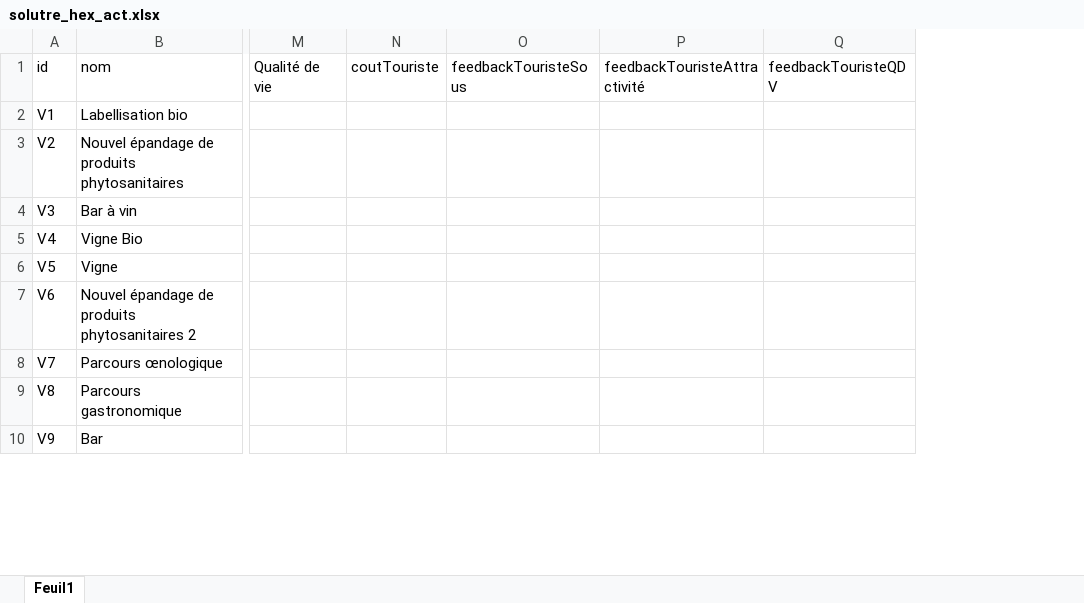
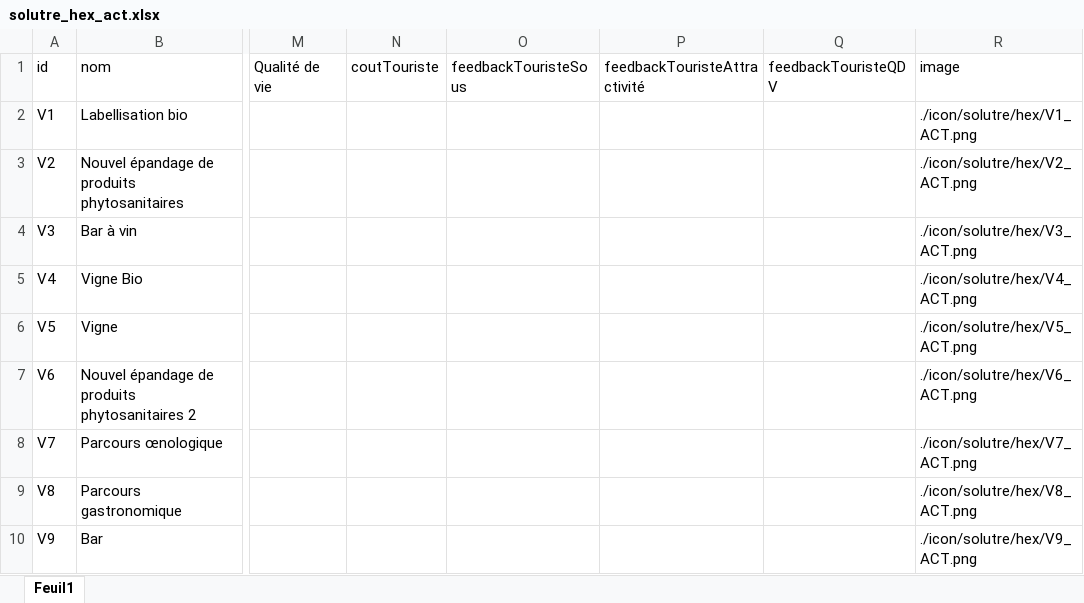
Before and after one commit to nbecu/SGE, an Excel workbook: data/solutre_hex_act.xlsx, sheet Feuil1, drawn as a sheet; only a part is shown, gaps mark what is left out; values as stored, in another font and other column widths than the file's, no borders; the diff names each change by its address in the sheet, - before the commit and + after, or states it on an @@ line.

Commit message:
import images hexagones

```diff
--- a/data/solutre_hex_act.xlsx (sheet Feuil1)
+++ b/data/solutre_hex_act.xlsx (sheet Feuil1)
+column R (image), rows 2-10: ./icon/solutre/hex/V1_ACT.png | ./icon/solutre/hex/V2_ACT.png | ./icon/solutre/hex/V3_ACT.png | ./icon/solutre/hex/V4_ACT.png | ./icon/solutre/hex/V5_ACT.png | ./icon/solutre/hex/V6_ACT.png | ./icon/solutre/hex/V7_ACT.png | ./icon/solutre/hex/V8_ACT.png | ./icon/solutre/hex/V9_ACT.png
```
Also changed, not shown: data/solutre_hex_inst.xlsx, 26 other files.
